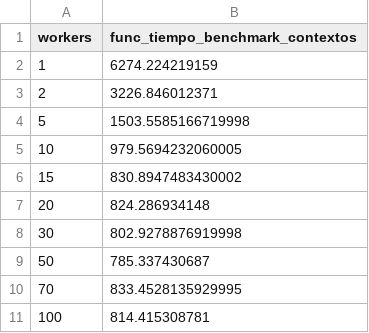
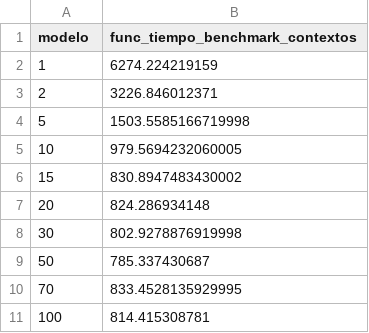
Before and after one commit to IvanGP7/TFG-RAG-VDB, a CSV file: src/Resulsts/benchmark_aciertos_tiempos_ec2.csv, drawn as a sheet.

```diff
--- a/src/Resulsts/benchmark_aciertos_tiempos_ec2.csv
+++ b/src/Resulsts/benchmark_aciertos_tiempos_ec2.csv
@@ -1,2 +1,2 @@
-workers,func_tiempo_benchmark_contextos
+modelo,func_tiempo_benchmark_contextos
 1,6274.224219159
```
